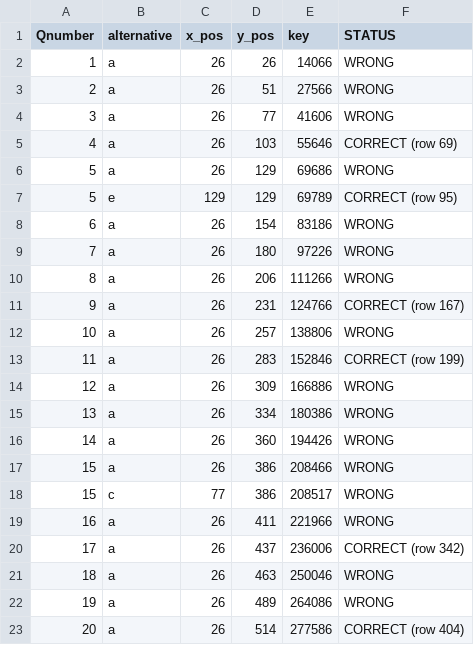
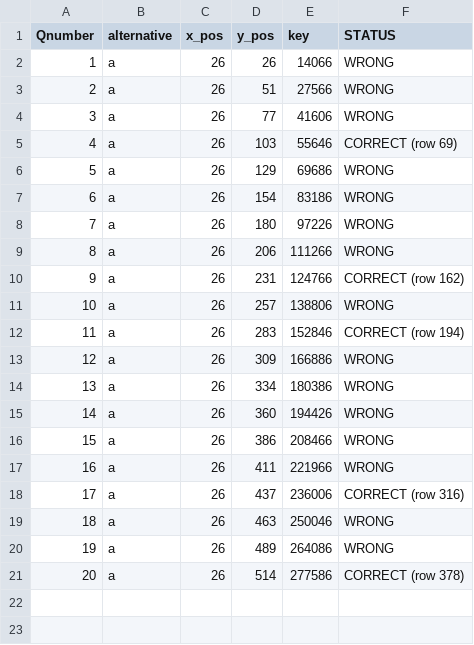
Before and after one commit to dinalivia/autocorrectionMCQ, a CSV file: results/result2.csv (was src/result2.csv), drawn as a sheet.

```diff
--- a/src/result2.csv
+++ b/results/result2.csv
@@ -6,3 +6,2 @@ Qnumber,alternative,x_pos,y_pos,key,STATUS
 5,a,26,129,69686,WRONG
-5,e,129,129,69789,CORRECT (row 95)
 6,a,26,154,83186,WRONG
@@ -10,5 +9,5 @@ Qnumber,alternative,x_pos,y_pos,key,STATUS
 8,a,26,206,111266,WRONG
-9,a,26,231,124766,CORRECT (row 167)
+9,a,26,231,124766,CORRECT (row 162)
 10,a,26,257,138806,WRONG
-11,a,26,283,152846,CORRECT (row 199)
+11,a,26,283,152846,CORRECT (row 194)
 12,a,26,309,166886,WRONG
@@ -17,7 +16,6 @@ Qnumber,alternative,x_pos,y_pos,key,STATUS
 15,a,26,386,208466,WRONG
-15,c,77,386,208517,WRONG
 16,a,26,411,221966,WRONG
-17,a,26,437,236006,CORRECT (row 342)
+17,a,26,437,236006,CORRECT (row 316)
 18,a,26,463,250046,WRONG
 19,a,26,489,264086,WRONG
-20,a,26,514,277586,CORRECT (row 404)
+20,a,26,514,277586,CORRECT (row 378)
```
Also changed, not shown: 58 other files.
